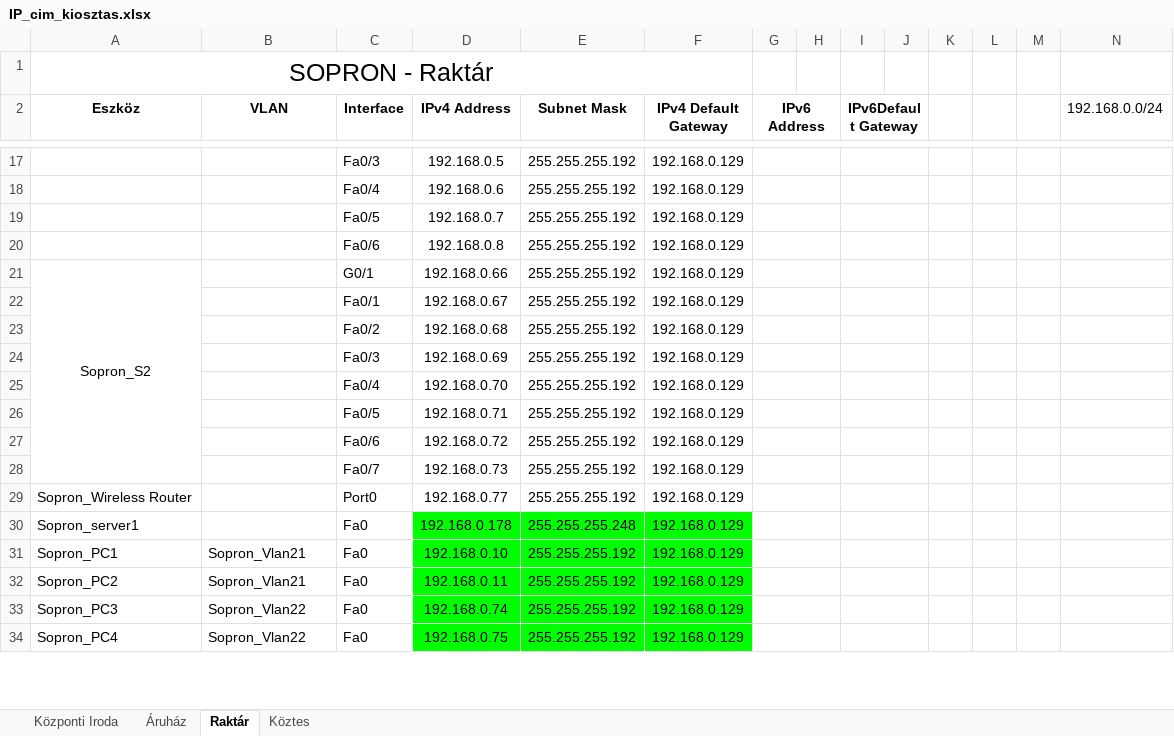
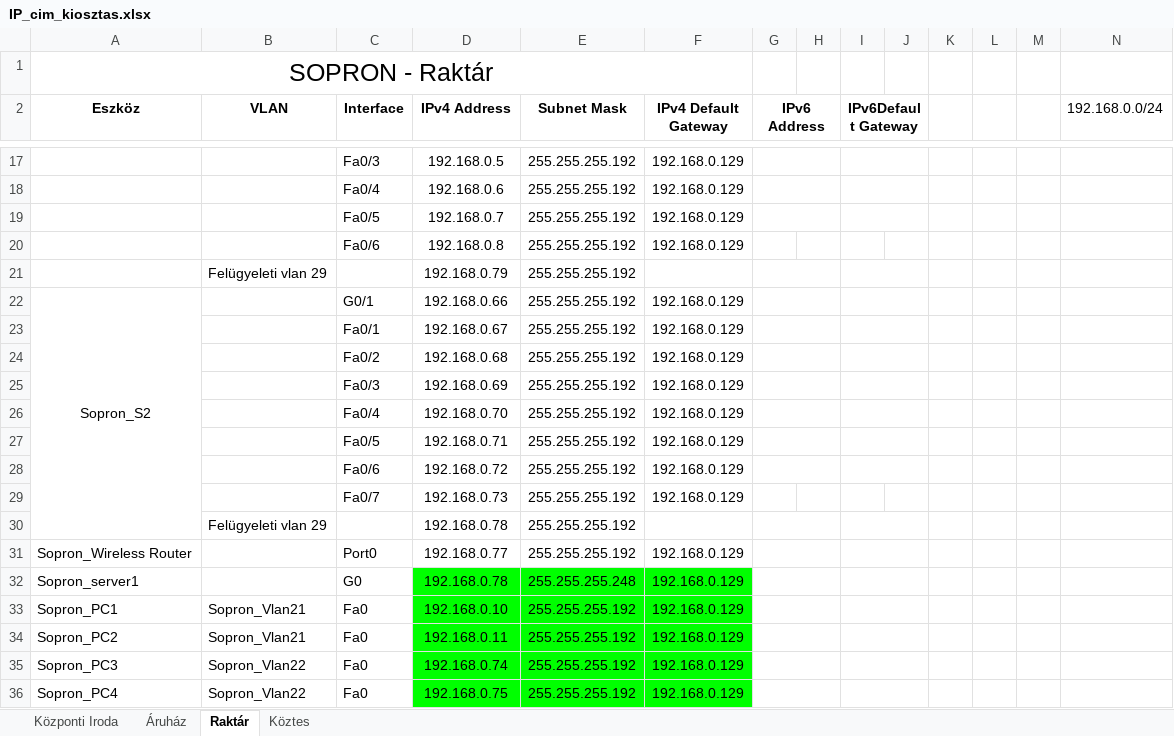
Before and after one commit to LocskaG/Uzemelteto_vizsgaremek_2024, an Excel workbook: IP_cim_kiosztas.xlsx, sheet Raktár, drawn as a sheet; only a part is shown, gaps mark what is left out; values as stored, in another font and other column widths than the file's, no borders; removed rows and columns are numbered as before the commit, all else as after; rows hold the shown columns only; the diff names each change by its address in the sheet, - before the commit and + after, or states it on an @@ line.

```diff
--- a/IP_cim_kiosztas.xlsx (sheet Raktár)
+++ b/IP_cim_kiosztas.xlsx (sheet Raktár)
-G20:H20 merged
-I20:J20 merged
+row 21:  | Felügyeleti vlan 29 |  | 192.168.0.79 | 255.255.255.192
-G28:H28 merged
-I28:J28 merged
+row 30:  | Felügyeleti vlan 29 |  | 192.168.0.78 | 255.255.255.192
-C32 (Interface): Fa0
+C32 (Interface): G0
-D32 (IPv4 Address): 192.168.0.178
+D32 (IPv4 Address): 192.168.0.78
```
Also changed, not shown: 1 other file.
